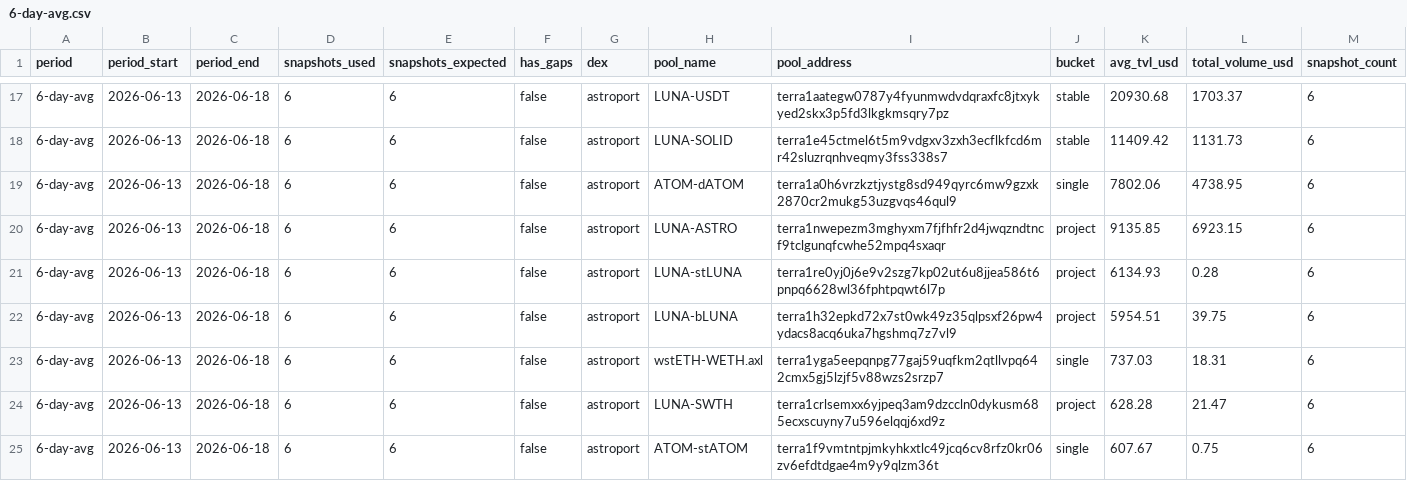
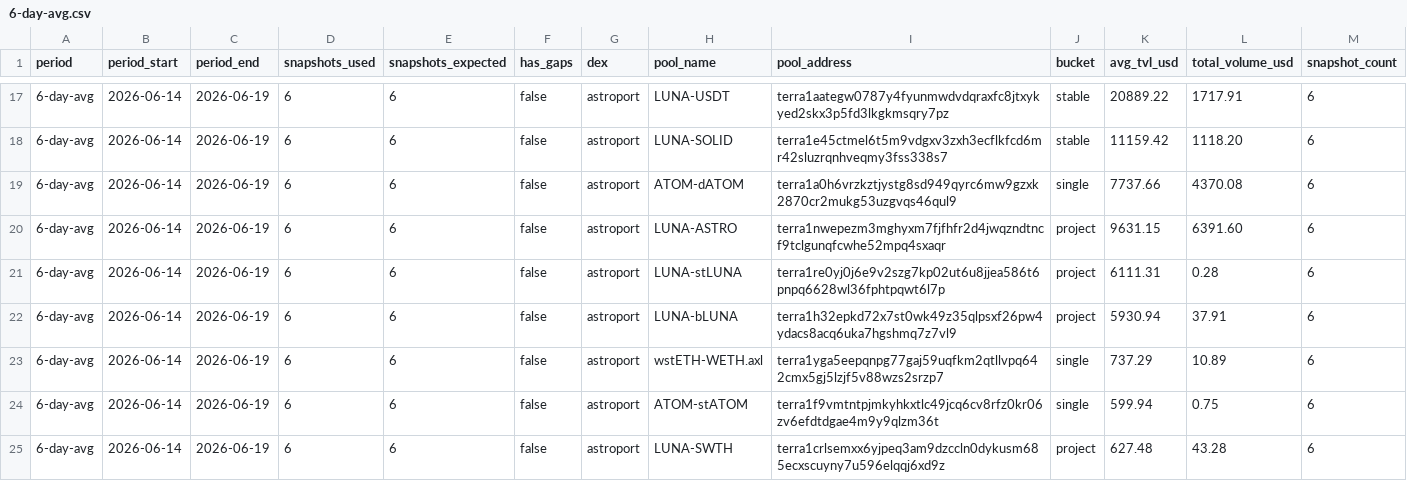
Before and after one commit to defipatriot/astroport-pool-data_2026, a CSV file: 6-day-avg.csv, drawn as a sheet; only a part is shown, gaps mark what is left out; the diff covers the shown part only.

Commit message:
📊 Astroport 6-day rolling avg

```diff
--- a/6-day-avg.csv
+++ b/6-day-avg.csv
@@ -17,9 +17,9 @@ period,period_start,period_end,snapshots_used,snapshots_expected,has_gaps,dex,po
-6-day-avg,2026-06-13,2026-06-18,6,6,false,astroport,LUNA-USDT,terra1aategw0787y4fyunmwdvdqraxfc8jtxykyed2skx3p5fd3lkgkmsqry7pz,stable,20930.68,1703.37,6
-6-day-avg,2026-06-13,2026-06-18,6,6,false,astroport,LUNA-SOLID,terra1e45ctmel6t5m9vdgxv3zxh3ecflkfcd6mr42sluzrqnhveqmy3fss338s7,stable,11409.42,1131.73,6
-6-day-avg,2026-06-13,2026-06-18,6,6,false,astroport,ATOM-dATOM,terra1a0h6vrzkztjystg8sd949qyrc6mw9gzxk2870cr2mukg53uzgvqs46qul9,single,7802.06,4738.95,6
-6-day-avg,2026-06-13,2026-06-18,6,6,false,astroport,LUNA-ASTRO,terra1nwepezm3mghyxm7fjfhfr2d4jwqzndtncf9tclgunqfcwhe52mpq4sxaqr,project,9135.85,6923.15,6
-6-day-avg,2026-06-13,2026-06-18,6,6,false,astroport,LUNA-stLUNA,terra1re0yj0j6e9v2szg7kp02ut6u8jjea586t6pnpq6628wl36fphtpqwt6l7p,project,6134.93,0.28,6
-6-day-avg,2026-06-13,2026-06-18,6,6,false,astroport,LUNA-bLUNA,terra1h32epkd72x7st0wk49z35qlpsxf26pw4ydacs8acq6uka7hgshmq7z7vl9,project,5954.51,39.75,6
-6-day-avg,2026-06-13,2026-06-18,6,6,false,astroport,wstETH-WETH.axl,terra1yga5eepqnpg77gaj59uqfkm2qtllvpq642cmx5gj5lzjf5v88wzs2srzp7,single,737.03,18.31,6
-6-day-avg,2026-06-13,2026-06-18,6,6,false,astroport,LUNA-SWTH,terra1crlsemxx6yjpeq3am9dzccln0dykusm685ecxscuyny7u596elqqj6xd9z,project,628.28,21.47,6
-6-day-avg,2026-06-13,2026-06-18,6,6,false,astroport,ATOM-stATOM,terra1f9vmtntpjmkyhkxtlc49jcq6cv8rfz0kr06zv6efdtdgae4m9y9qlzm36t,single,607.67,0.75,6
+6-day-avg,2026-06-14,2026-06-19,6,6,false,astroport,LUNA-USDT,terra1aategw0787y4fyunmwdvdqraxfc8jtxykyed2skx3p5fd3lkgkmsqry7pz,stable,20889.22,1717.91,6
+6-day-avg,2026-06-14,2026-06-19,6,6,false,astroport,LUNA-SOLID,terra1e45ctmel6t5m9vdgxv3zxh3ecflkfcd6mr42sluzrqnhveqmy3fss338s7,stable,11159.42,1118.20,6
+6-day-avg,2026-06-14,2026-06-19,6,6,false,astroport,ATOM-dATOM,terra1a0h6vrzkztjystg8sd949qyrc6mw9gzxk2870cr2mukg53uzgvqs46qul9,single,7737.66,4370.08,6
+6-day-avg,2026-06-14,2026-06-19,6,6,false,astroport,LUNA-ASTRO,terra1nwepezm3mghyxm7fjfhfr2d4jwqzndtncf9tclgunqfcwhe52mpq4sxaqr,project,9631.15,6391.60,6
+6-day-avg,2026-06-14,2026-06-19,6,6,false,astroport,LUNA-stLUNA,terra1re0yj0j6e9v2szg7kp02ut6u8jjea586t6pnpq6628wl36fphtpqwt6l7p,project,6111.31,0.28,6
+6-day-avg,2026-06-14,2026-06-19,6,6,false,astroport,LUNA-bLUNA,terra1h32epkd72x7st0wk49z35qlpsxf26pw4ydacs8acq6uka7hgshmq7z7vl9,project,5930.94,37.91,6
+6-day-avg,2026-06-14,2026-06-19,6,6,false,astroport,wstETH-WETH.axl,terra1yga5eepqnpg77gaj59uqfkm2qtllvpq642cmx5gj5lzjf5v88wzs2srzp7,single,737.29,10.89,6
+6-day-avg,2026-06-14,2026-06-19,6,6,false,astroport,ATOM-stATOM,terra1f9vmtntpjmkyhkxtlc49jcq6cv8rfz0kr06zv6efdtdgae4m9y9qlzm36t,single,599.94,0.75,6
+6-day-avg,2026-06-14,2026-06-19,6,6,false,astroport,LUNA-SWTH,terra1crlsemxx6yjpeq3am9dzccln0dykusm685ecxscuyny7u596elqqj6xd9z,project,627.48,43.28,6
```
Also changed, not shown: 89 edited cells elsewhere in this file.
